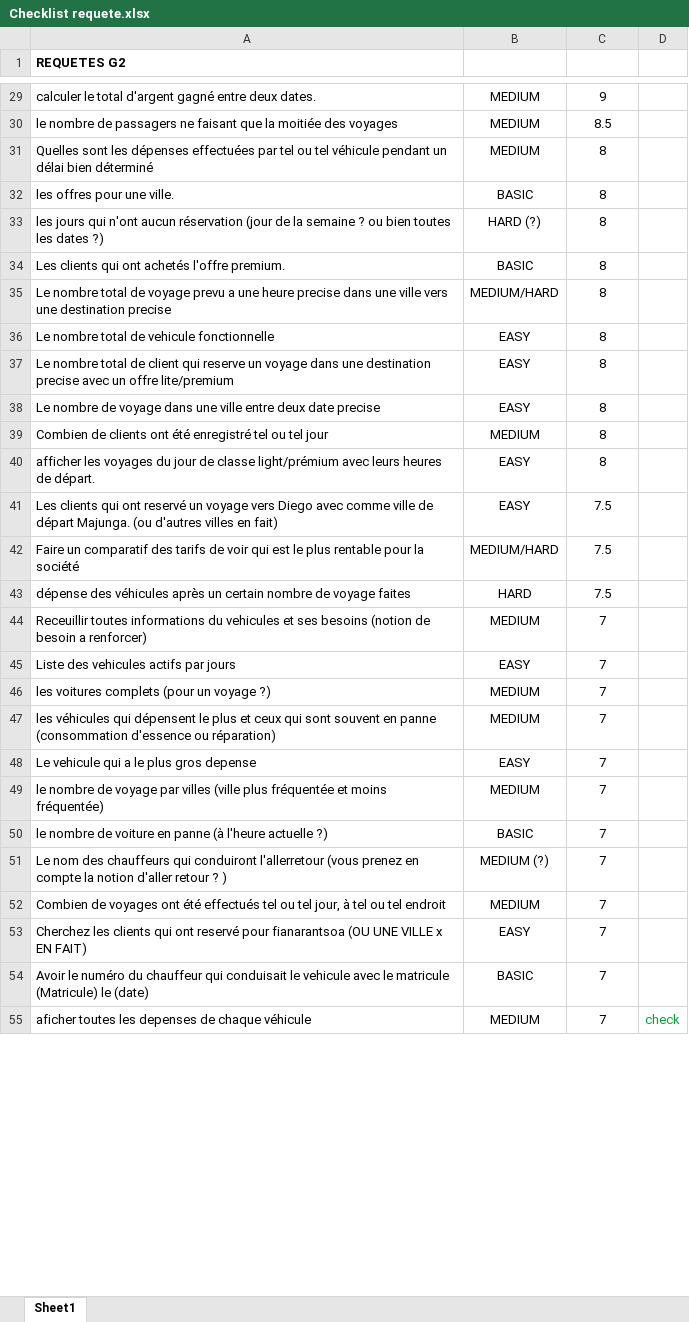
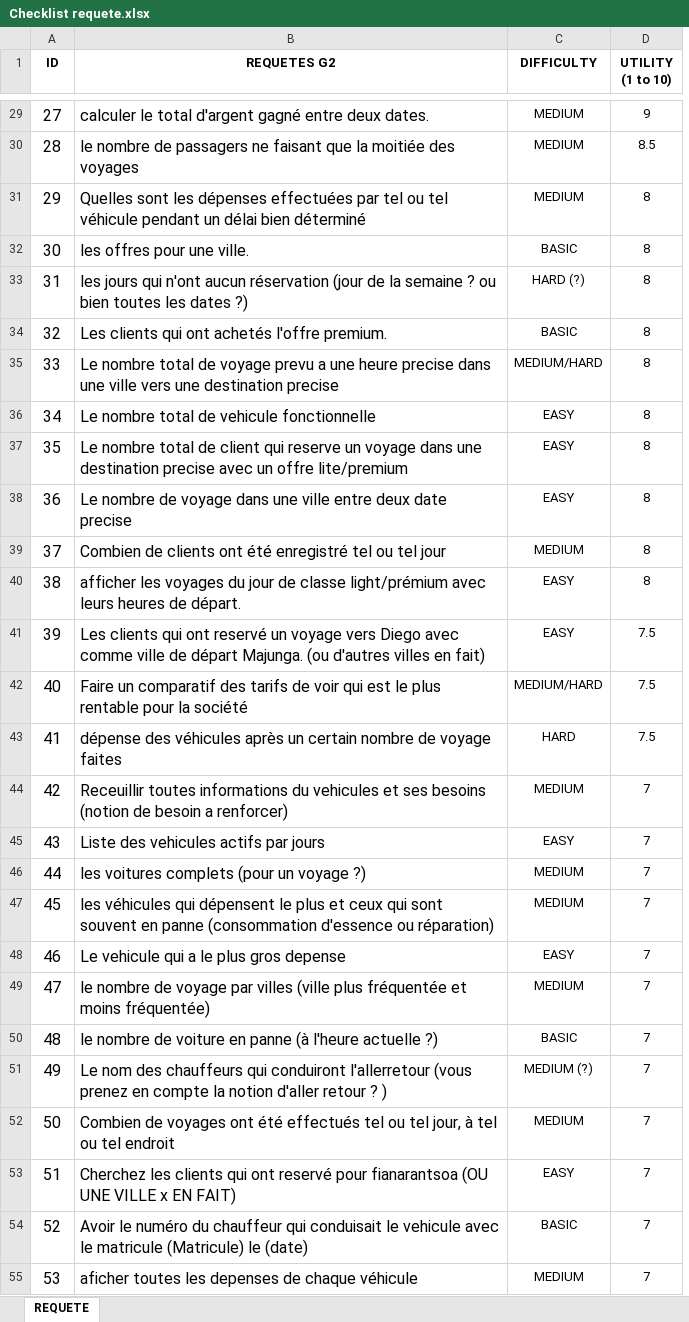
Before and after one commit to mick-j-06/toky_trans_G2, an Excel workbook: Checklist requete.xlsx, sheet REQUETE, drawn as a sheet; only a part is shown, gaps mark what is left out; values as stored, in another font and other column widths than the file's, no borders; removed rows and columns are numbered as before the commit, all else as after; the diff covers the shown part only; the diff names each change by its address in the sheet, - before the commit and + after, or states it on an @@ line.

```diff
--- a/Checklist requete.xlsx (sheet REQUETE)
+++ b/Checklist requete.xlsx (sheet REQUETE)
-sheet tab: Sheet1
+sheet tab: REQUETE
+column A (ID), rows 29-55: 27 | 28 | 29 | 30 | 31 | 32 | 33 | 34 | 35 | 36 | 37 | 38 | 39 | 40 | 41 | 42 | 43 | 44 | 45 | 46 | 47 | 48 | 49 | 50 | 51 | 52 | 53
-column D, row 55: check
-B1 alignment: left
+B1 alignment: center
-C1: (empty)
+C1: DIFFICULTY
-D1: (empty)
+D1: UTILITY (1 to 10)
@@ B29:B55 text size: larger @@
```
Also changed, not shown: 2 edited cells and cell formats elsewhere in this sheet, 17 other files.
